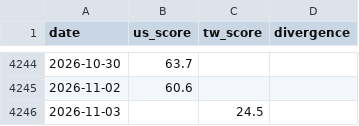
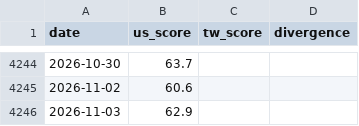
Before and after one commit to WenyuChiou/moodring, a CSV file: data/historical_scores.csv, drawn as a sheet; only a part is shown, gaps mark what is left out.

```diff
--- a/data/historical_scores.csv
+++ b/data/historical_scores.csv
@@ -4245,2 +4245,2 @@ date,us_score,tw_score,divergence
 2026-11-02,60.6,,
-2026-11-03,,24.5,
+2026-11-03,62.9,,
```
Also changed, not shown: docs/data/historical_scores.csv, 19 other files.
